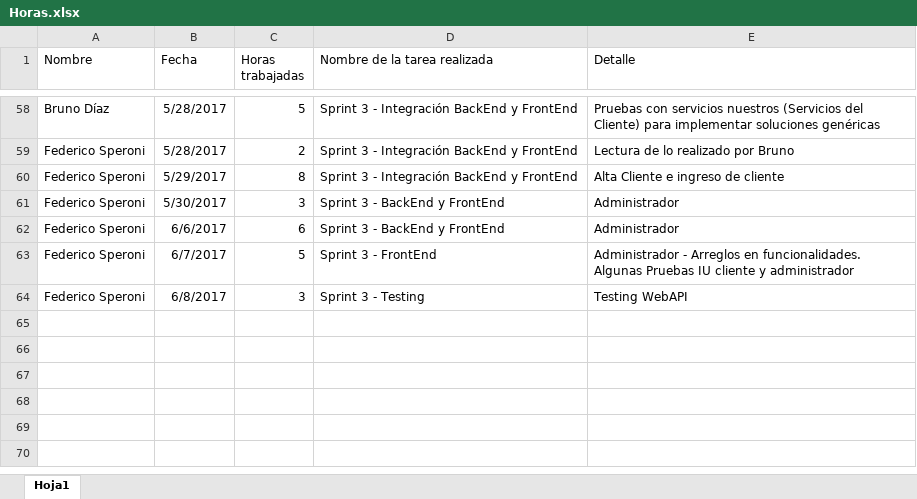
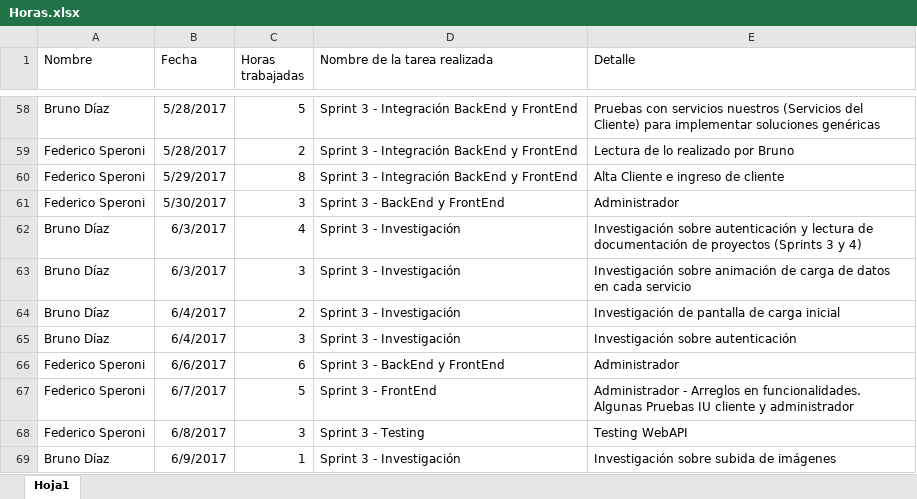
Before and after one commit to fedespe/ProyectoFinal, an Excel workbook: Documentacion/Horas.xlsx, sheet Hoja1, drawn as a sheet; only a part is shown, gaps mark what is left out; values as stored, in another font and other column widths than the file's, no borders; the diff names each change by its address in the sheet, - before the commit and + after, or states it on an @@ line.

Commit message:
Subo solo las horas metidas hasta ahora, no quiero cagar todo el código y estoy tocando de todo para hacer pruebas. Por ahora, no llegué a nada que valga la pena. Cuando consiga un ejemplo andando subo solo eso!

```diff
--- a/Documentacion/Horas.xlsx (sheet Hoja1)
+++ b/Documentacion/Horas.xlsx (sheet Hoja1)
+row 62: Bruno Díaz | 6/3/2017 | 4 | Sprint 3 - Investigación | Investigación sobre autenticación y lectura de documentación de proyectos (Sprints 3 y 4)
+row 63: Bruno Díaz | 6/3/2017 | 3 | Sprint 3 - Investigación | Investigación sobre animación de carga de datos en cada servicio
+row 64: Bruno Díaz | 6/4/2017 | 2 | Sprint 3 - Investigación | Investigación de pantalla de carga inicial
+row 65: Bruno Díaz | 6/4/2017 | 3 | Sprint 3 - Investigación | Investigación sobre autenticación
+row 69: Bruno Díaz | 6/9/2017 | 1 | Sprint 3 - Investigación | Investigación sobre subida de imágenes
```
